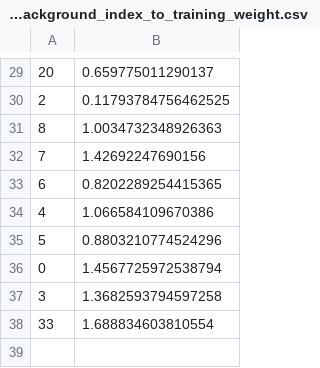
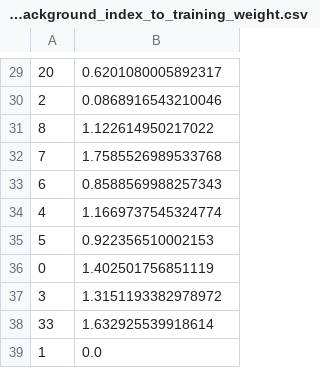
Before and after one commit to visym/heyvi, a CSV file: heyvi/model/cap/joint_background_index_to_training_weight.csv, drawn as a sheet; only a part is shown, gaps mark what is left out; the diff covers the shown part only.

```diff
--- a/heyvi/model/cap/joint_background_index_to_training_weight.csv
+++ b/heyvi/model/cap/joint_background_index_to_training_weight.csv
@@ -29,10 +29,11 @@
-20,0.659775011290137
-2,0.11793784756462525
-8,1.0034732348926363
-7,1.42692247690156
-6,0.8202289254415365
-4,1.066584109670386
-5,0.8803210774524296
-0,1.4567725972538794
-3,1.3682593794597258
-33,1.688834603810554
+20,0.6201080005892317
+2,0.0868916543210046
+8,1.122614950217022
+7,1.7585526989533768
+6,0.8588569988257343
+4,1.1669737545324774
+5,0.922356510002153
+0,1.402501756851119
+3,1.3151193382978972
+33,1.632925539918614
+1,0.0
```
Also changed, not shown: 28 edited cells elsewhere in this file, 2 other files.
